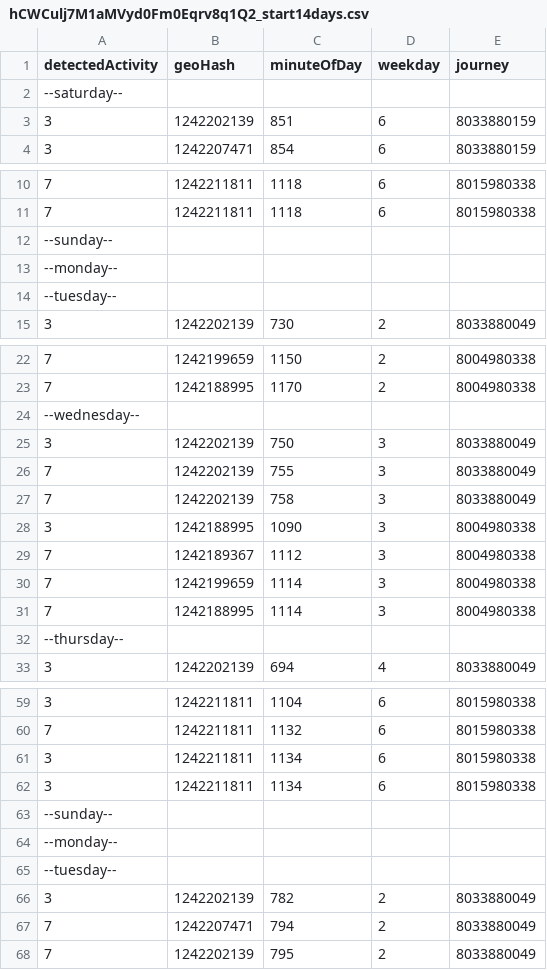
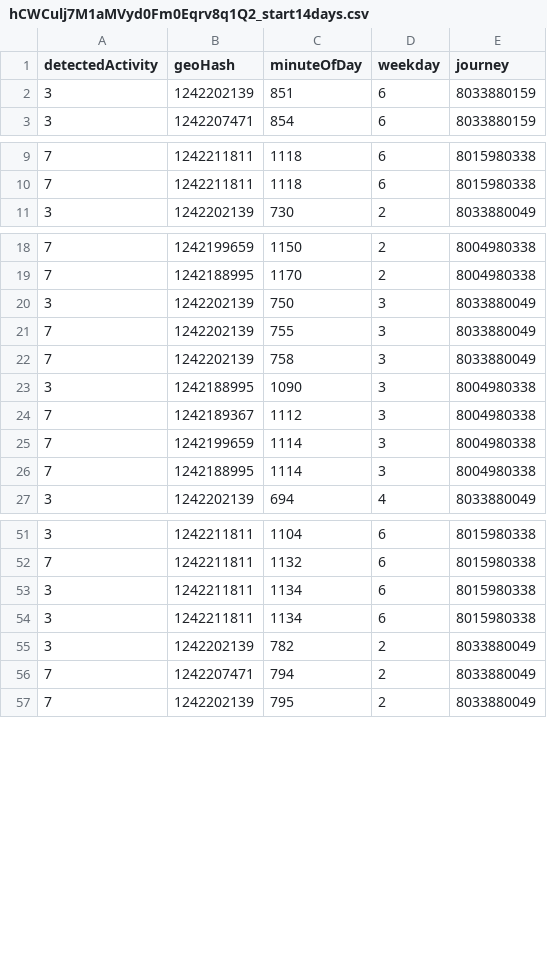
Before and after one commit to k3larra/commuter, a CSV file: data/hCWCulj7M1aMVyd0Fm0Eqrv8q1Q2_start14days.csv, drawn as a sheet; only a part is shown, gaps mark what is left out; the diff covers the shown part only; the diff names each change by its address in the sheet, - before the commit and + after, or states it on an @@ line.

Commit message:
Moved files and started with MT

```diff
--- a/data/hCWCulj7M1aMVyd0Fm0Eqrv8q1Q2_start14days.csv
+++ b/data/hCWCulj7M1aMVyd0Fm0Eqrv8q1Q2_start14days.csv
-row 2: --saturday--
-row 12: --sunday--
-row 13: --monday--
-row 14: --tuesday--
-row 24: --wednesday--
-row 32: --thursday--
-row 63: --sunday--
-row 64: --monday--
-row 65: --tuesday--
```
Also changed, not shown: 6 removed rows elsewhere in this file, data/ehaBtfOPDNZjzy1MEvjQmGo4Zv12_start14days.csv, data/tnK534JMwwfhvUEycn69HPbhqkt2_start14days.csv, 27 other files.
